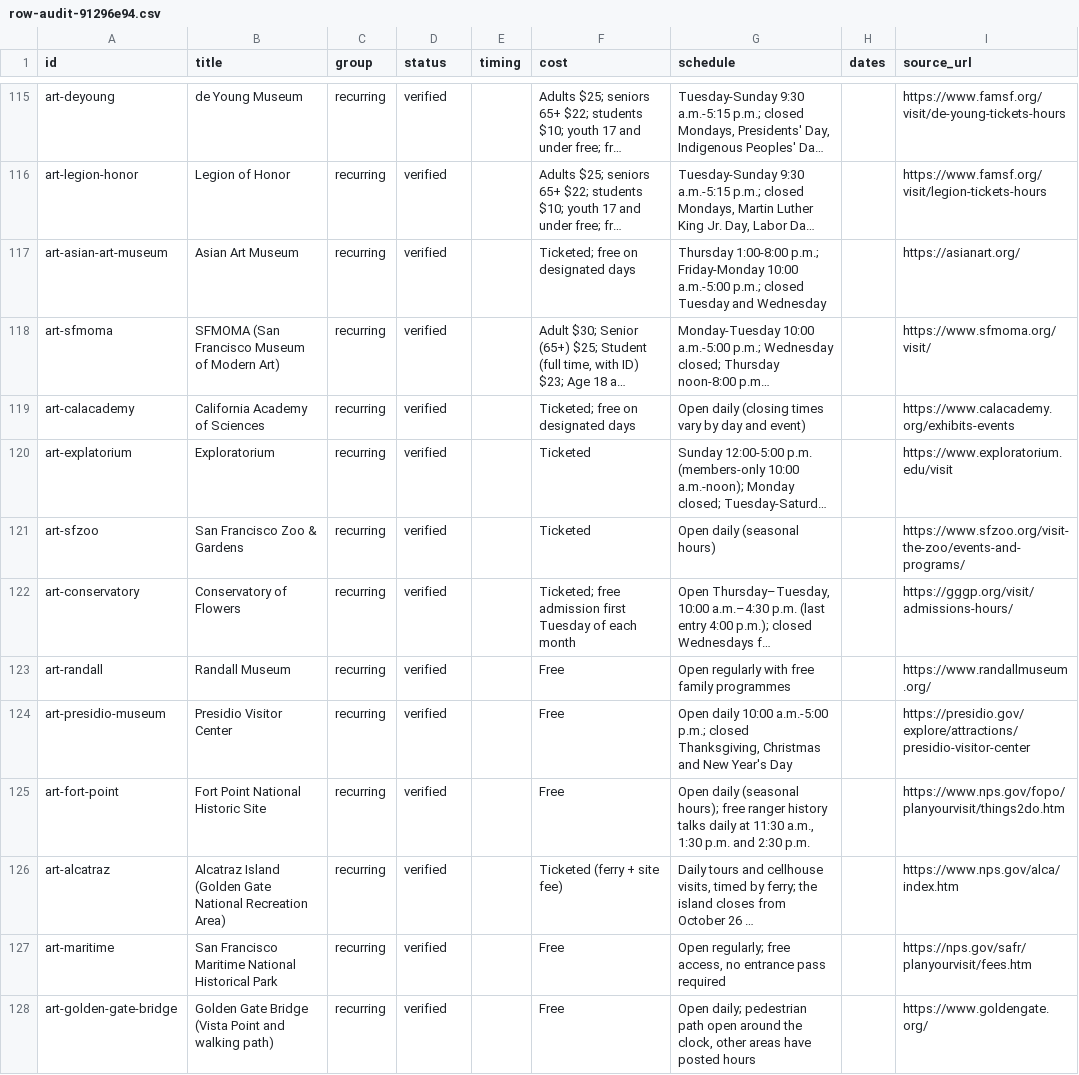
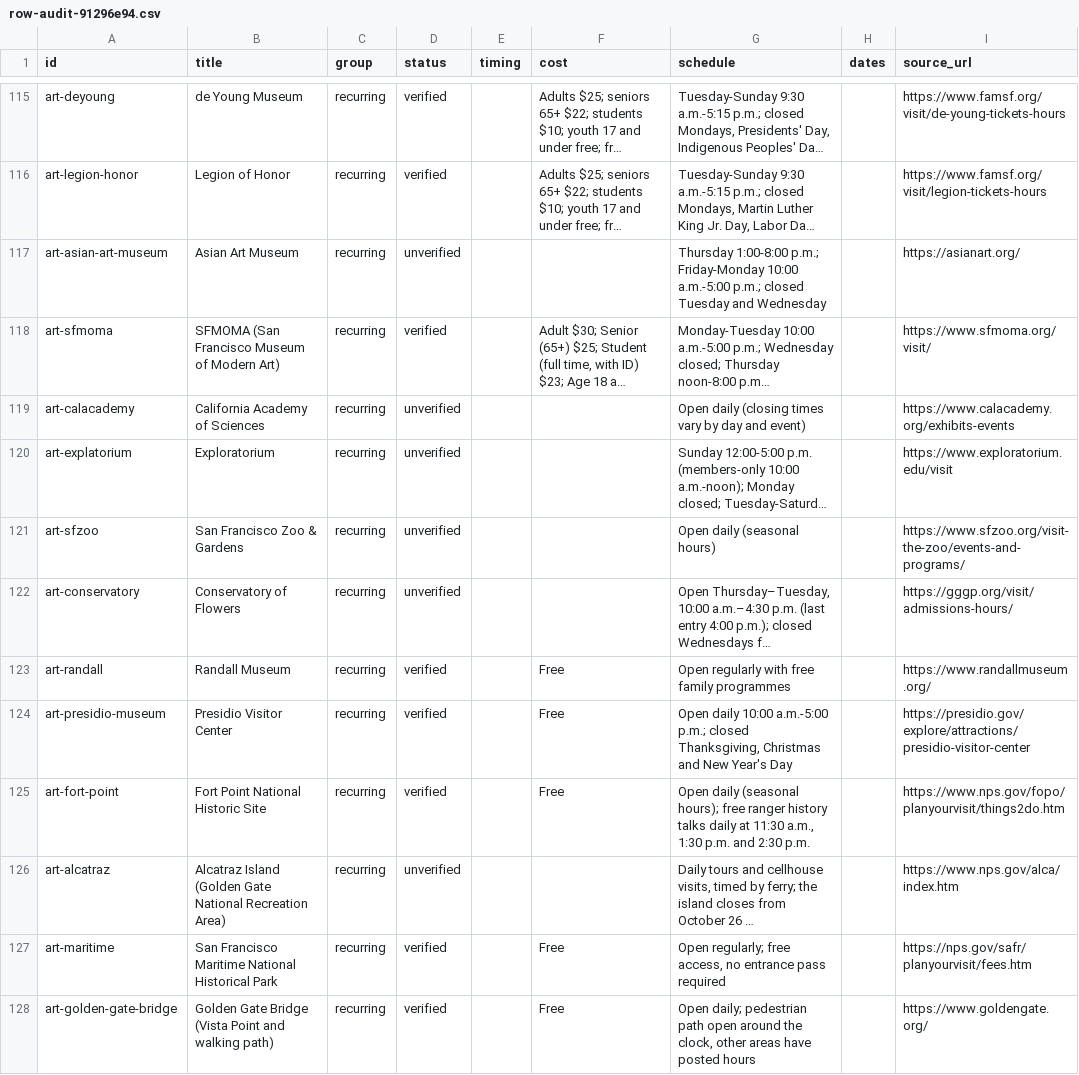
Before and after one commit to buffedlizard55-lab/MaltaProj6, a CSV file: audit/row-audit-91296e94.csv, drawn as a sheet; only a part is shown, gaps mark what is left out; long unchanged cells end in …; the diff covers the shown part only; the diff names each change by its address in the sheet, - before the commit and + after, or states it on an @@ line.

Commit message:
integrate(91296e94): 7 verified additions (Disrupt, Gamesforum, GamesBeat, 4 free Ferry Building programmes), WNBA Finals + Mime Troupe source corrections, Menorah flag, meta refresh; rebuild 225 events
Co-authored-by: arena-agent <297053741+arena-agent@users.noreply.github.com>

```diff
--- a/audit/row-audit-91296e94.csv
+++ b/audit/row-audit-91296e94.csv
-D117 (status): verified
+D117 (status): unverified
-F117 (cost): Ticketed; free on designated days
+F117 (cost): (empty)
-D119:D122 (status): verified
+D119:D122 (status): unverified
-F119 (cost): Ticketed; free on designated days
+F119 (cost): (empty)
-F120:F121 (cost): Ticketed
+F120:F121 (cost): (empty)
-F122 (cost): Ticketed; free admission first Tuesday of each month
+F122 (cost): (empty)
-D126 (status): verified
+D126 (status): unverified
-F126 (cost): Ticketed (ferry + site fee)
+F126 (cost): (empty)
```
Also changed, not shown: 8 added rows and 126 edited cells elsewhere in this file, 21 other files.
